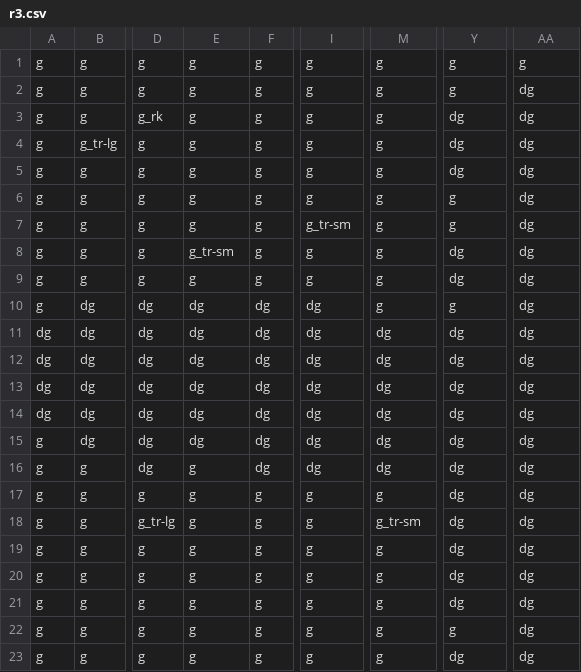
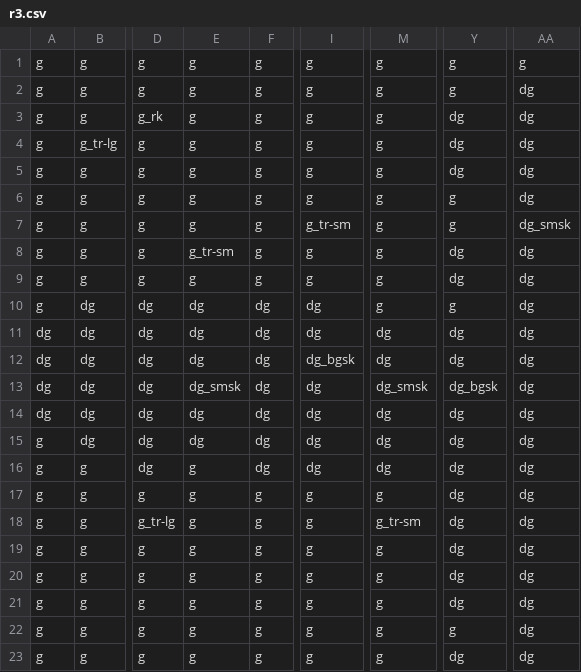
Before and after one commit to cha-law/platformer-nea, a CSV file: worlds/1/l1/r3.csv, drawn as a sheet; only a part is shown, gaps mark what is left out; the diff names each change by its address in the sheet, - before the commit and + after, or states it on an @@ line.

```diff
--- a/worlds/1/l1/r3.csv
+++ b/worlds/1/l1/r3.csv
-AA7: dg
+AA7: dg_smsk
-I12: dg
+I12: dg_bgsk
-E13: dg
+E13: dg_smsk
-M13: dg
+M13: dg_smsk
-Y13: dg
+Y13: dg_bgsk
```
Also changed, not shown: worlds/1/l1/r2.csv, 4 other files.
